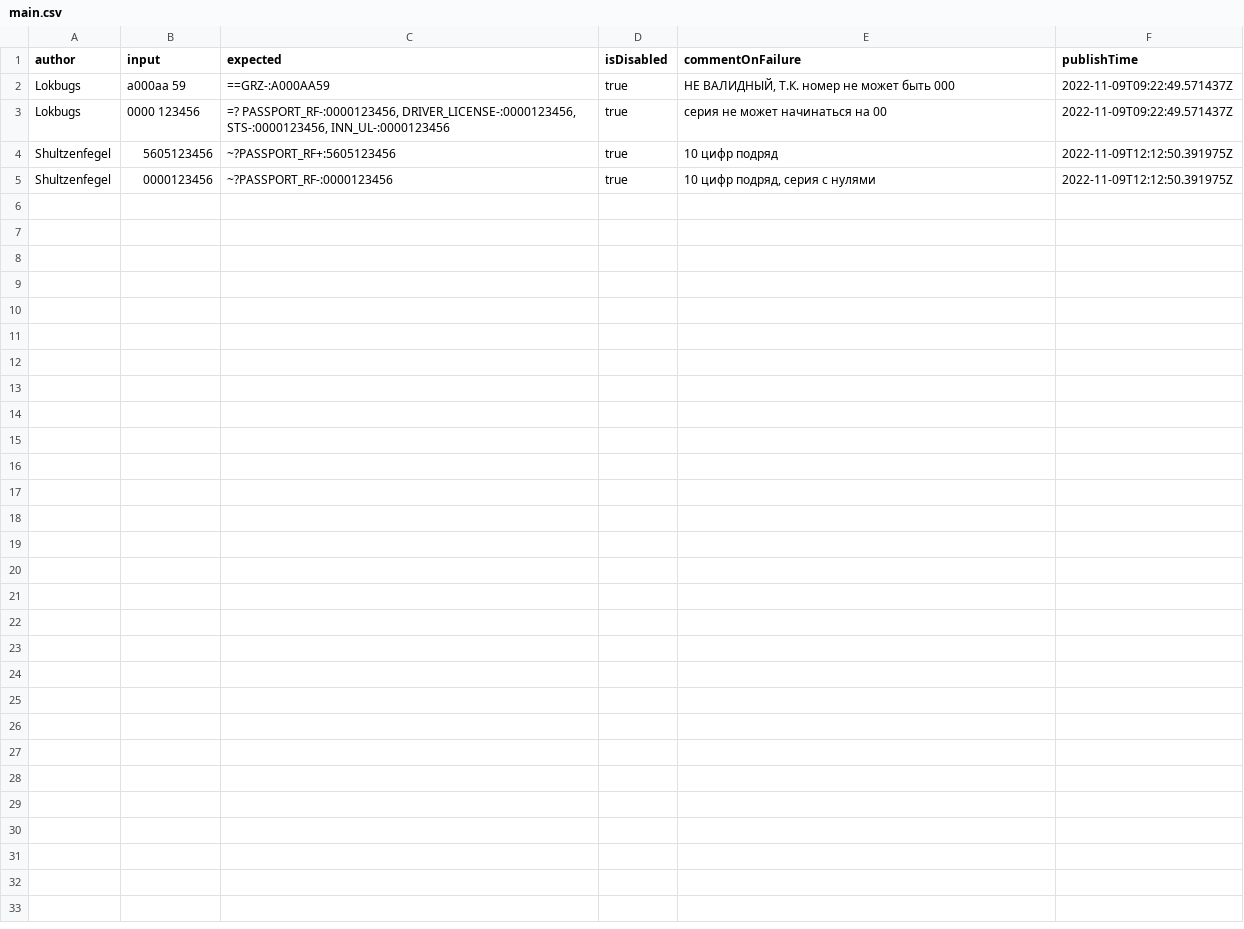
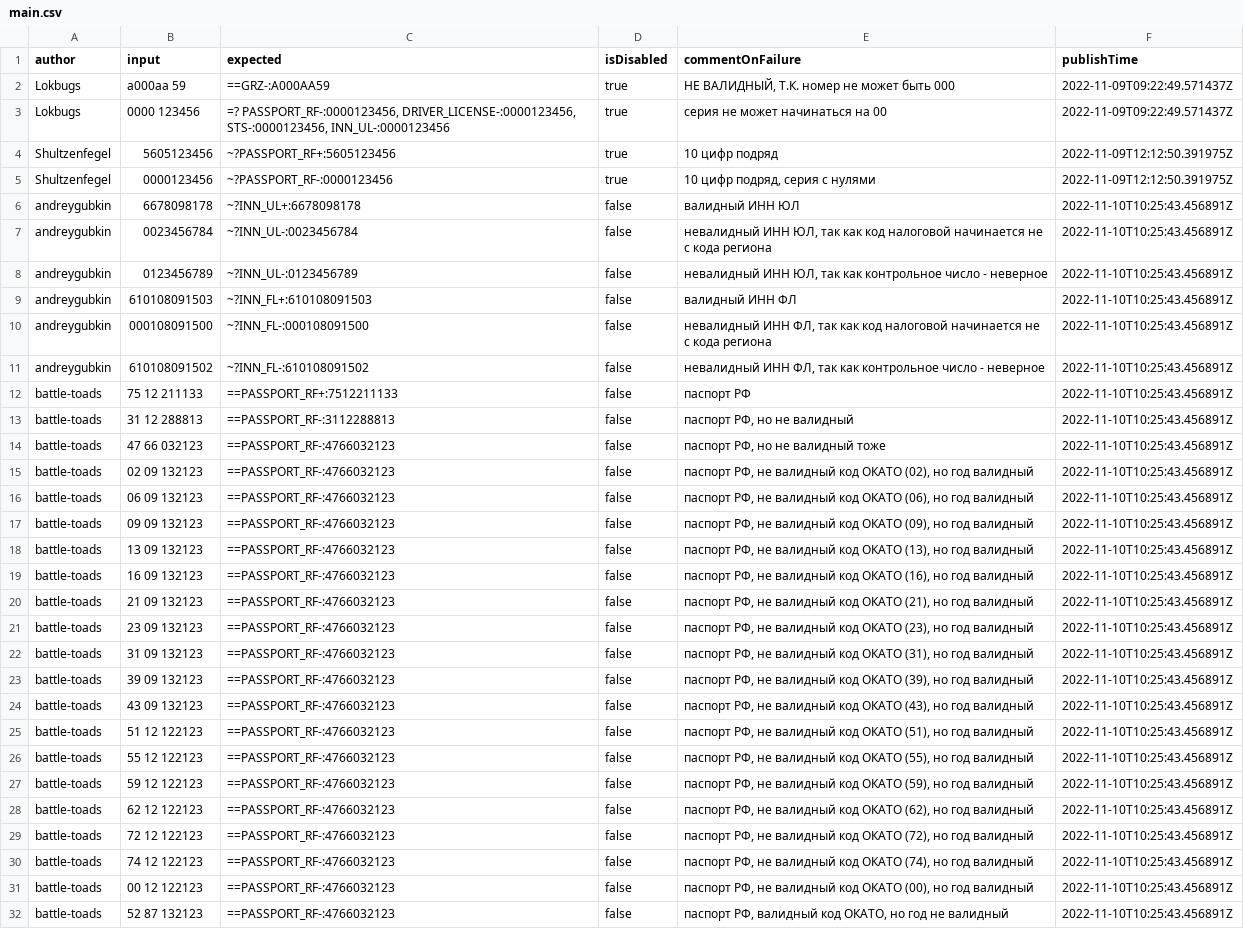
Before and after one commit to spectrum-data/conf2022_the_best_in_the_tests_templates_base, a CSV file: main.csv, drawn as a sheet; the diff names each change by its address in the sheet, - before the commit and + after, or states it on an @@ line.

Commit message:
Build main.csv

```diff
--- a/main.csv
+++ b/main.csv
+row 6: andreygubkin | 6678098178 | ~?INN_UL+:6678098178 | false | валидный ИНН ЮЛ | 2022-11-10T10:25:43.456891Z
+row 7: andreygubkin | 0023456784 | ~?INN_UL-:0023456784 | false | невалидный ИНН ЮЛ, так как код налоговой начинается не с кода региона | 2022-11-10T10:25:43.456891Z
+row 8: andreygubkin | 0123456789 | ~?INN_UL-:0123456789 | false | невалидный ИНН ЮЛ, так как контрольное число - неверное | 2022-11-10T10:25:43.456891Z
+row 9: andreygubkin | 610108091503 | ~?INN_FL+:610108091503 | false | валидный ИНН ФЛ | 2022-11-10T10:25:43.456891Z
+row 10: andreygubkin | 000108091500 | ~?INN_FL-:000108091500 | false | невалидный ИНН ФЛ, так как код налоговой начинается не с кода региона | 2022-11-10T10:25:43.456891Z
+row 11: andreygubkin | 610108091502 | ~?INN_FL-:610108091502 | false | невалидный ИНН ФЛ, так как контрольное число - неверное | 2022-11-10T10:25:43.456891Z
+row 12: battle-toads | 75 12 211133 | ==PASSPORT_RF+:7512211133 | false | паспорт РФ | 2022-11-10T10:25:43.456891Z
+row 13: battle-toads | 31 12 288813 | ==PASSPORT_RF-:3112288813 | false | паспорт РФ, но не валидный | 2022-11-10T10:25:43.456891Z
+row 14: battle-toads | 47 66 032123 | ==PASSPORT_RF-:4766032123 | false | паспорт РФ, но не валидный тоже | 2022-11-10T10:25:43.456891Z
+row 15: battle-toads | 02 09 132123 | ==PASSPORT_RF-:4766032123 | false | паспорт РФ, не валидный код ОКАТО (02), но год валидный | 2022-11-10T10:25:43.456891Z
+row 16: battle-toads | 06 09 132123 | ==PASSPORT_RF-:4766032123 | false | паспорт РФ, не валидный код ОКАТО (06), но год валидный | 2022-11-10T10:25:43.456891Z
+row 17: battle-toads | 09 09 132123 | ==PASSPORT_RF-:4766032123 | false | паспорт РФ, не валидный код ОКАТО (09), но год валидный | 2022-11-10T10:25:43.456891Z
+row 18: battle-toads | 13 09 132123 | ==PASSPORT_RF-:4766032123 | false | паспорт РФ, не валидный код ОКАТО (13), но год валидный | 2022-11-10T10:25:43.456891Z
+row 19: battle-toads | 16 09 132123 | ==PASSPORT_RF-:4766032123 | false | паспорт РФ, не валидный код ОКАТО (16), но год валидный | 2022-11-10T10:25:43.456891Z
+row 20: battle-toads | 21 09 132123 | ==PASSPORT_RF-:4766032123 | false | паспорт РФ, не валидный код ОКАТО (21), но год валидный | 2022-11-10T10:25:43.456891Z
+row 21: battle-toads | 23 09 132123 | ==PASSPORT_RF-:4766032123 | false | паспорт РФ, не валидный код ОКАТО (23), но год валидный | 2022-11-10T10:25:43.456891Z
+row 22: battle-toads | 31 09 132123 | ==PASSPORT_RF-:4766032123 | false | паспорт РФ, не валидный код ОКАТО (31), но год валидный | 2022-11-10T10:25:43.456891Z
+row 23: battle-toads | 39 09 132123 | ==PASSPORT_RF-:4766032123 | false | паспорт РФ, не валидный код ОКАТО (39), но год валидный | 2022-11-10T10:25:43.456891Z
+row 24: battle-toads | 43 09 132123 | ==PASSPORT_RF-:4766032123 | false | паспорт РФ, не валидный код ОКАТО (43), но год валидный | 2022-11-10T10:25:43.456891Z
+row 25: battle-toads | 51 12 122123 | ==PASSPORT_RF-:4766032123 | false | паспорт РФ, не валидный код ОКАТО (51), но год валидный | 2022-11-10T10:25:43.456891Z
+row 26: battle-toads | 55 12 122123 | ==PASSPORT_RF-:4766032123 | false | паспорт РФ, не валидный код ОКАТО (55), но год валидный | 2022-11-10T10:25:43.456891Z
+row 27: battle-toads | 59 12 122123 | ==PASSPORT_RF-:4766032123 | false | паспорт РФ, не валидный код ОКАТО (59), но год валидный | 2022-11-10T10:25:43.456891Z
+row 28: battle-toads | 62 12 122123 | ==PASSPORT_RF-:4766032123 | false | паспорт РФ, не валидный код ОКАТО (62), но год валидный | 2022-11-10T10:25:43.456891Z
+row 29: battle-toads | 72 12 122123 | ==PASSPORT_RF-:4766032123 | false | паспорт РФ, не валидный код ОКАТО (72), но год валидный | 2022-11-10T10:25:43.456891Z
+row 30: battle-toads | 74 12 122123 | ==PASSPORT_RF-:4766032123 | false | паспорт РФ, не валидный код ОКАТО (74), но год валидный | 2022-11-10T10:25:43.456891Z
+row 31: battle-toads | 00 12 122123 | ==PASSPORT_RF-:4766032123 | false | паспорт РФ, не валидный код ОКАТО (00), но год валидный | 2022-11-10T10:25:43.456891Z
+row 32: battle-toads | 52 87 132123 | ==PASSPORT_RF-:4766032123 | false | паспорт РФ, валидный код ОКАТО, но год не валидный | 2022-11-10T10:25:43.456891Z
```
Also changed, not shown: 4 other files.
